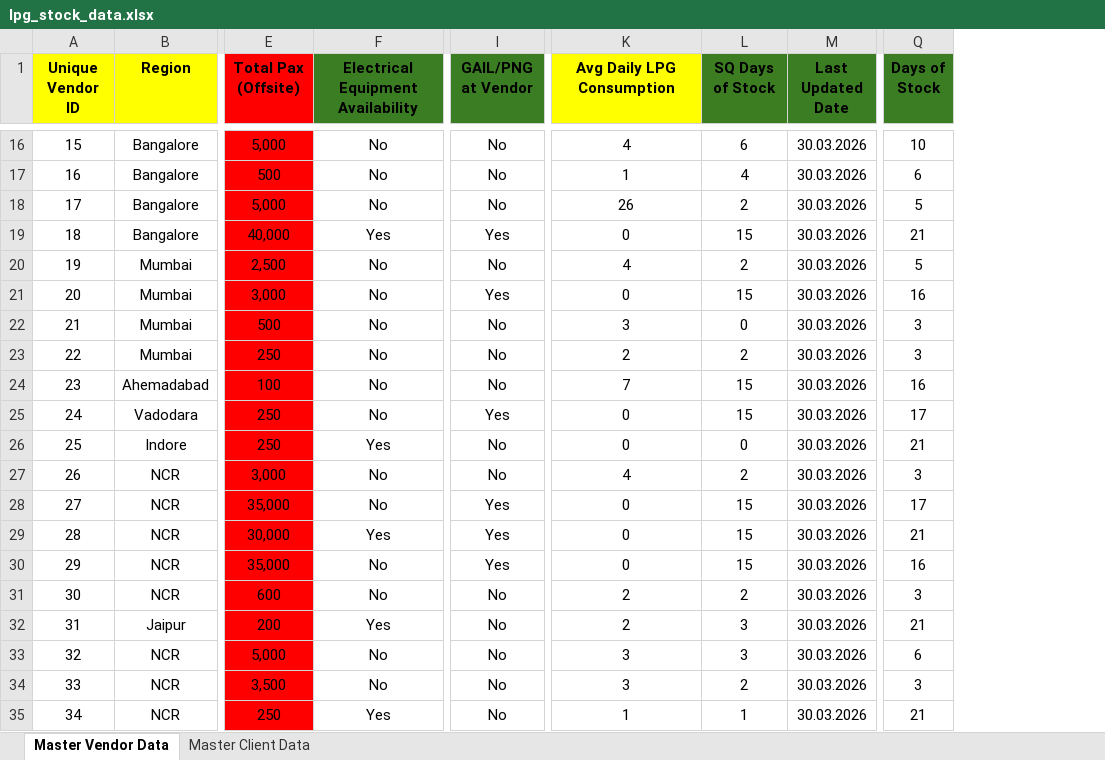
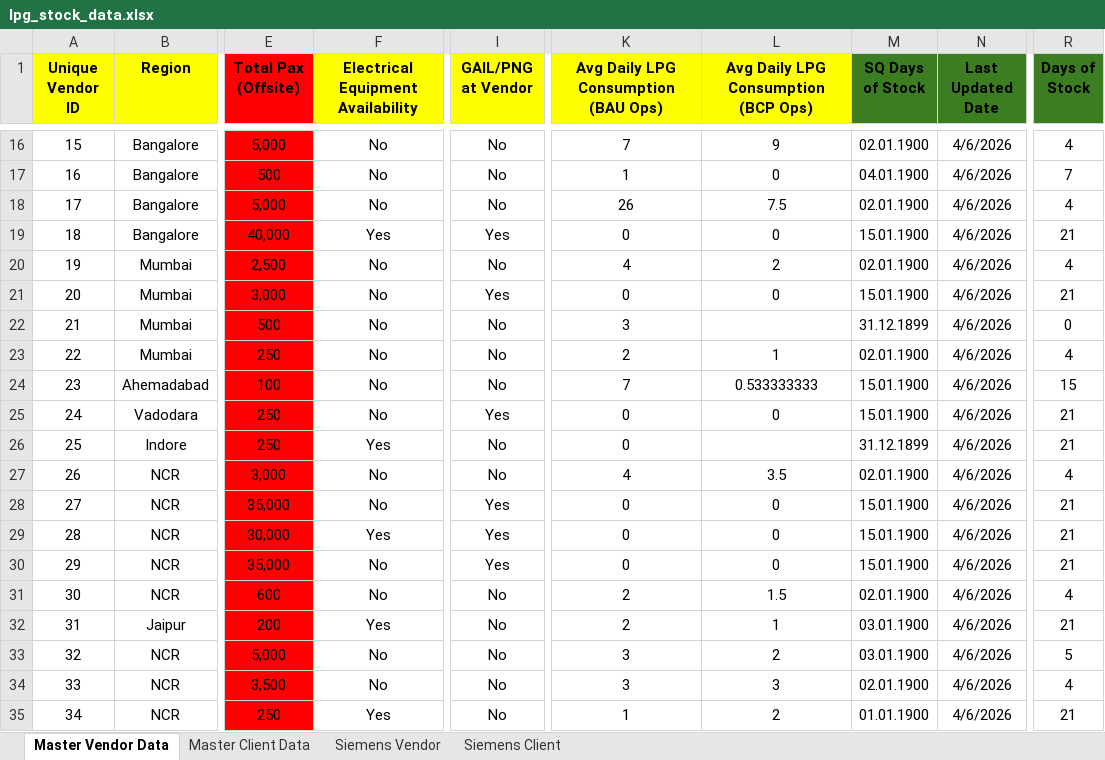
Before and after one commit to DarshanPawar99/SQ_LPG_dashboard, an Excel workbook: data/lpg_stock_data.xlsx, sheet Master Vendor Data, drawn as a sheet; only a part is shown, gaps mark what is left out; values as stored, in another font and other column widths than the file's, no borders; addresses are those after the commit; the diff covers the shown part only; the diff names each change by its address in the sheet, - before the commit and + after, or states it on an @@ line.

```diff
--- a/data/lpg_stock_data.xlsx (sheet Master Vendor Data)
+++ b/data/lpg_stock_data.xlsx (sheet Master Vendor Data)
+sheet tab: Siemens Vendor
+sheet tab: Siemens Client
+column L, row 1: Avg Daily LPG Consumption (BCP Ops); rows 16-35: 9 | 0 | 7.5 | 0 | 2 | 0 |  | 1 | 0.533333333 | 0 |  | 3.5 | 0 | 0 | 0 | 1.5 | 1 | 2 | 3 | 2
-F1 fill: #3B7D23
+F1 fill: #FFFF00
-I1 fill: #3B7D23
+I1 fill: #FFFF00
-K1: Avg Daily LPG Consumption
+K1: Avg Daily LPG Consumption (BAU Ops)
-K16: 4
+K16: 7
-M16 (SQ Days of Stock): 6
+M16 (SQ Days of Stock): 02.01.1900
-N16:N35 (Last Updated Date): 30.03.2026
+N16:N35 (Last Updated Date): 4/6/2026
-R16 (Days of Stock): 10
+R16 (Days of Stock): 4
-M17 (SQ Days of Stock): 4
+M17 (SQ Days of Stock): 04.01.1900
-R17 (Days of Stock): 6
+R17 (Days of Stock): 7
-M18 (SQ Days of Stock): 2
+M18 (SQ Days of Stock): 02.01.1900
-R18 (Days of Stock): 5
+R18 (Days of Stock): 4
-M19 (SQ Days of Stock): 15
+M19 (SQ Days of Stock): 15.01.1900
-M20 (SQ Days of Stock): 2
+M20 (SQ Days of Stock): 02.01.1900
-R20 (Days of Stock): 5
+R20 (Days of Stock): 4
-M21 (SQ Days of Stock): 15
+M21 (SQ Days of Stock): 15.01.1900
-R21 (Days of Stock): 16
+R21 (Days of Stock): 21
-M22 (SQ Days of Stock): 0
+M22 (SQ Days of Stock): 31.12.1899
-R22 (Days of Stock): 3
+R22 (Days of Stock): 0
-M23 (SQ Days of Stock): 2
+M23 (SQ Days of Stock): 02.01.1900
-R23 (Days of Stock): 3
+R23 (Days of Stock): 4
-M24:M25 (SQ Days of Stock): 15
+M24:M25 (SQ Days of Stock): 15.01.1900
-R24 (Days of Stock): 16
+R24 (Days of Stock): 15
-R25 (Days of Stock): 17
+R25 (Days of Stock): 21
-M26 (SQ Days of Stock): 0
+M26 (SQ Days of Stock): 31.12.1899
-M27 (SQ Days of Stock): 2
+M27 (SQ Days of Stock): 02.01.1900
-R27 (Days of Stock): 3
+R27 (Days of Stock): 4
-M28:M30 (SQ Days of Stock): 15
+M28:M30 (SQ Days of Stock): 15.01.1900
-R28 (Days of Stock): 17
+R28 (Days of Stock): 21
-R30 (Days of Stock): 16
+R30 (Days of Stock): 21
-M31 (SQ Days of Stock): 2
+M31 (SQ Days of Stock): 02.01.1900
-R31 (Days of Stock): 3
+R31 (Days of Stock): 4
-M32:M33 (SQ Days of Stock): 3
+M32:M33 (SQ Days of Stock): 03.01.1900
-R33 (Days of Stock): 6
+R33 (Days of Stock): 5
-M34 (SQ Days of Stock): 2
+M34 (SQ Days of Stock): 02.01.1900
-R34 (Days of Stock): 3
+R34 (Days of Stock): 4
-M35 (SQ Days of Stock): 1
+M35 (SQ Days of Stock): 01.01.1900
```
Also changed, not shown: 597 edited cells elsewhere in this sheet, sheet Master Client Data.
